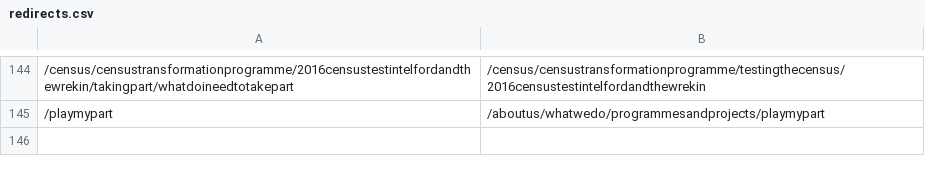
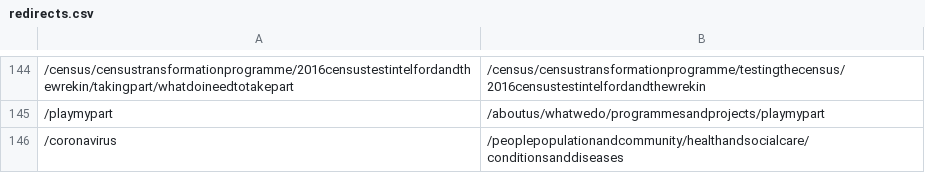
Before and after one commit to ONSdigital/dp-frontend-router, a CSV file: assets/redirects/redirects.csv, drawn as a sheet; only a part is shown, gaps mark what is left out.

Commit message:
Redirect added for coronavirus
should go to /peoplepopulationandcommunity/healthandsocialcare/conditionsanddiseases

```diff
--- a/assets/redirects/redirects.csv
+++ b/assets/redirects/redirects.csv
@@ -145 +145,2 @@
 /playmypart,/aboutus/whatwedo/programmesandprojects/playmypart
+/coronavirus,/peoplepopulationandcommunity/healthandsocialcare/conditionsanddiseases
```
